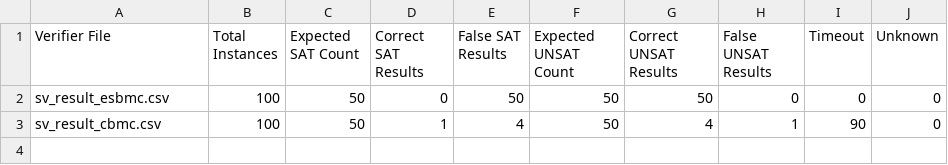
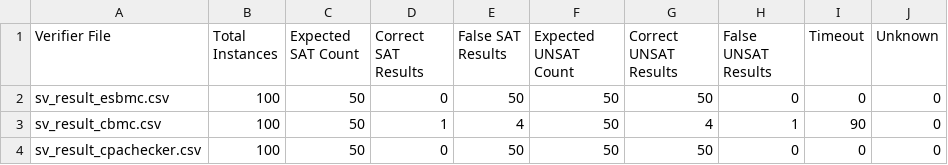
Before and after one commit to AsuKaur/benchconvert, a CSV file: graphs/sv/sv_summary_results.csv, drawn as a sheet; the diff names each change by its address in the sheet, - before the commit and + after, or states it on an @@ line.

Commit message:
updated graphs

```diff
--- a/graphs/sv/sv_summary_results.csv
+++ b/graphs/sv/sv_summary_results.csv
+row 4: sv_result_cpachecker.csv | 100 | 50 | 0 | 50 | 50 | 50 | 0 | 0 | 0
```
Also changed, not shown: 13 other files.
